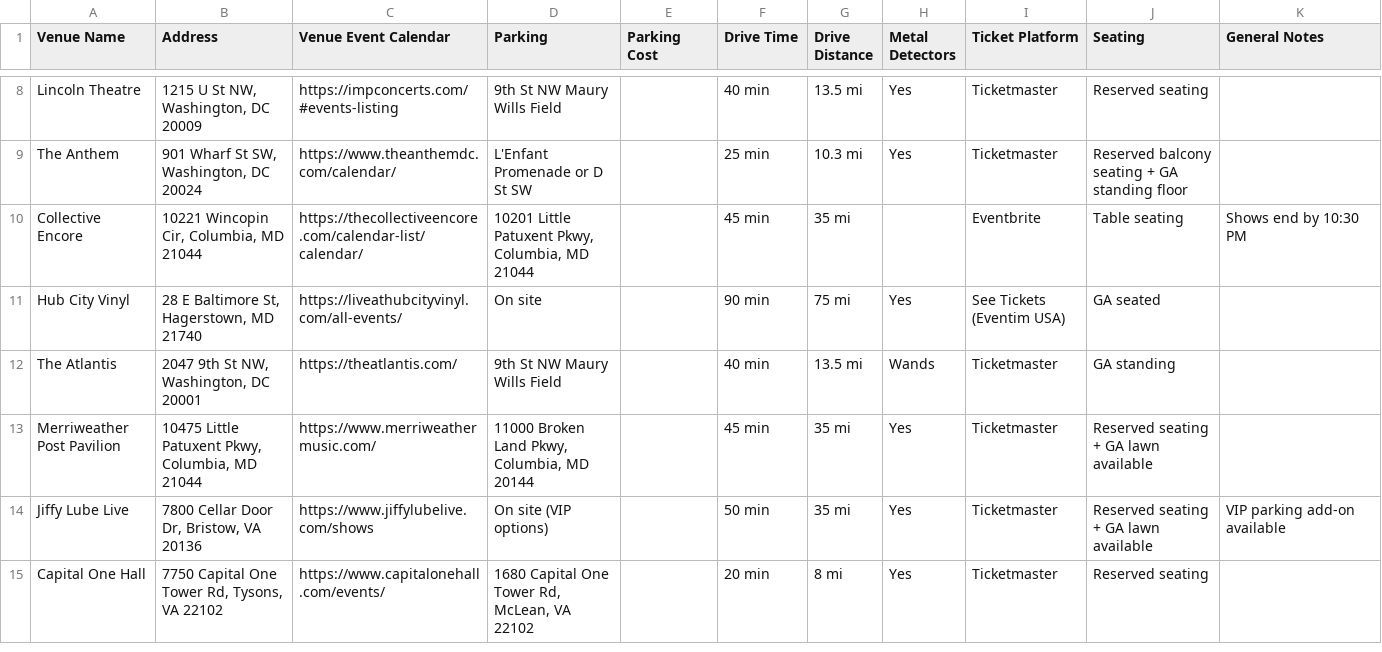
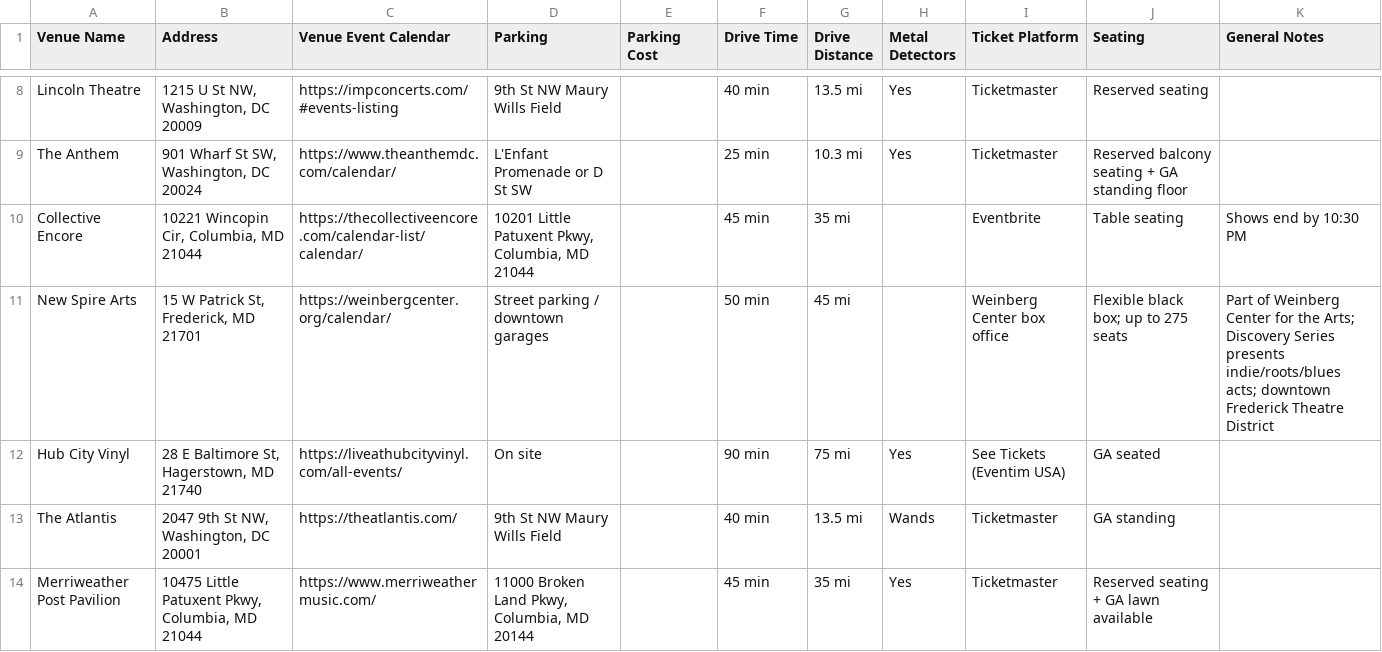
Before and after one commit to dan2bit/songs-for-my-funeral, a TSV file: live-shows/venues.tsv, drawn as a sheet; only a part is shown, gaps mark what is left out; the shorter side is filled out with more unchanged rows; the diff names each change by its address in the sheet, - before the commit and + after, or states it on an @@ line.

Commit message:
JST note: add photobomb ID; venues.tsv: add New Spire Arts

```diff
--- a/live-shows/venues.tsv
+++ b/live-shows/venues.tsv
+row 11: New Spire Arts | 15 W Patrick St, Frederick, MD 21701 | https://weinbergcenter.org/calendar/ | Street parking / downtown garages |  | 50 min | 45 mi |  | Weinberg Center box office | Flexible black box; up to 275 seats | Part of Weinberg Center for the Arts; Discovery Series presents indie/roots/blues acts; downtown Frederick Theatre District
```
Also changed, not shown: live-shows/live_shows_2026.tsv.
